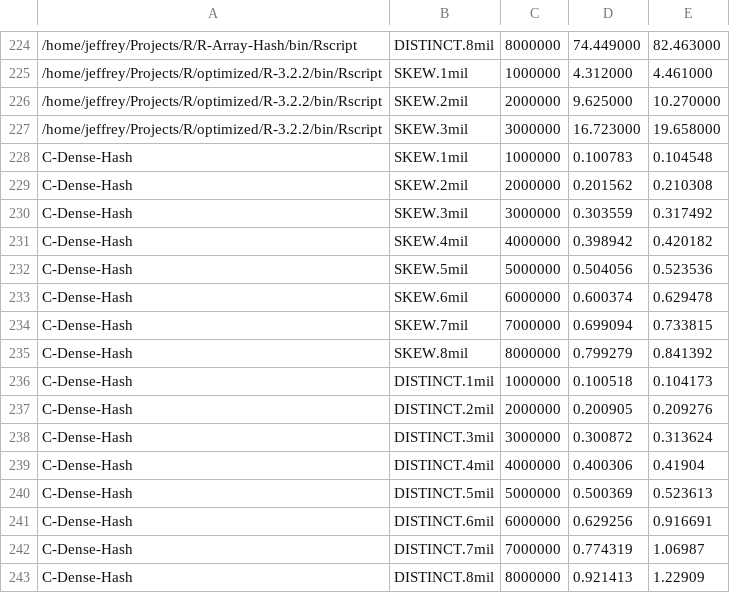
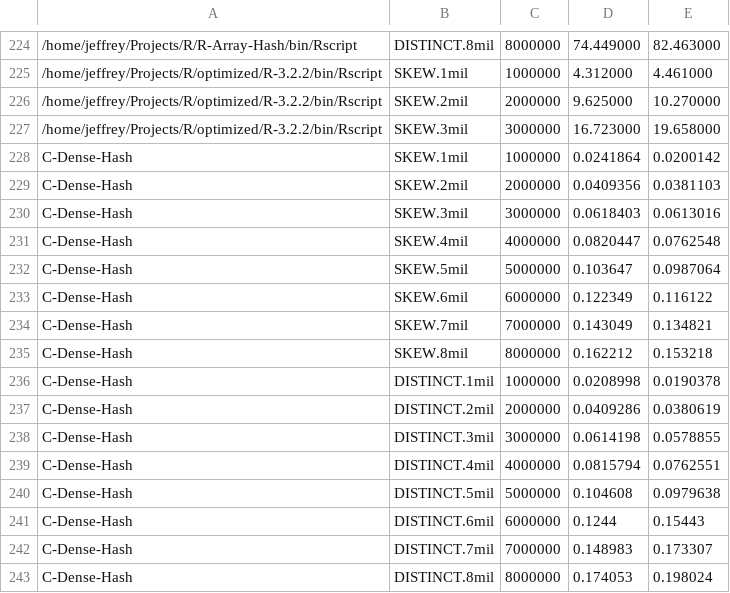
Before and after one commit to jeffreyhorner/Wikipedia, a CSV file: BENCHMARK_2.results.csv, drawn as a sheet; only a part is shown, gaps mark what is left out; the diff covers the shown part only; the diff names each change by its address in the sheet, - before the commit and + after, or states it on an @@ line.

```diff
--- a/BENCHMARK_2.results.csv
+++ b/BENCHMARK_2.results.csv
-D228: 0.100783
+D228: 0.0241864
-E228: 0.104548
+E228: 0.0200142
-D229: 0.201562
+D229: 0.0409356
-E229: 0.210308
+E229: 0.0381103
-D230: 0.303559
+D230: 0.0618403
-E230: 0.317492
+E230: 0.0613016
-D231: 0.398942
+D231: 0.0820447
-E231: 0.420182
+E231: 0.0762548
-D232: 0.504056
+D232: 0.103647
-E232: 0.523536
+E232: 0.0987064
-D233: 0.600374
+D233: 0.122349
-E233: 0.629478
+E233: 0.116122
-D234: 0.699094
+D234: 0.143049
-E234: 0.733815
+E234: 0.134821
-D235: 0.799279
+D235: 0.162212
-E235: 0.841392
+E235: 0.153218
-D236: 0.100518
+D236: 0.0208998
-E236: 0.104173
+E236: 0.0190378
-D237: 0.200905
+D237: 0.0409286
-E237: 0.209276
+E237: 0.0380619
-D238: 0.300872
+D238: 0.0614198
-E238: 0.313624
+E238: 0.0578855
-D239: 0.400306
+D239: 0.0815794
-E239: 0.41904
+E239: 0.0762551
-D240: 0.500369
+D240: 0.104608
-E240: 0.523613
+E240: 0.0979638
-D241: 0.629256
+D241: 0.1244
-E241: 0.916691
+E241: 0.15443
-D242: 0.774319
+D242: 0.148983
-E242: 1.06987
+E242: 0.173307
-D243: 0.921413
+D243: 0.174053
-E243: 1.22909
+E243: 0.198024
```
Also changed, not shown: 64 edited cells elsewhere in this file, 4 other files.
